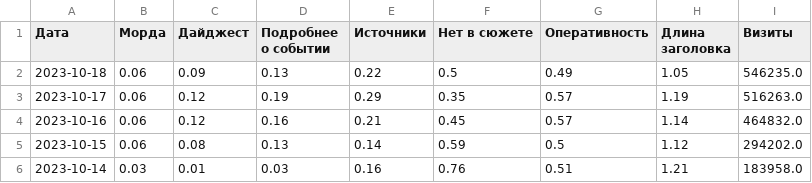
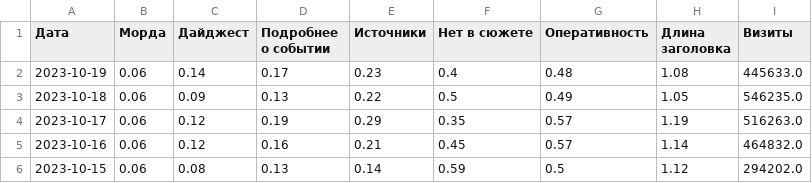
Before and after one commit to VBorodulya/dn, a CSV file: dzen_ratios_visits.csv, drawn as a sheet; only a part is shown; the shorter side is filled out with more unchanged rows.

Commit message:
Updated data

```diff
--- a/dzen_ratios_visits.csv
+++ b/dzen_ratios_visits.csv
@@ -1,2 +1,3 @@
 Дата,Морда,Дайджест,Подробнее о событии,Источники,Нет в сюжете,Оперативность,Длина заголовка,Визиты
+2023-10-19,0.06,0.14,0.17,0.23,0.4,0.48,1.08,445633.0
 2023-10-18,0.06,0.09,0.13,0.22,0.5,0.49,1.05,546235.0
```
